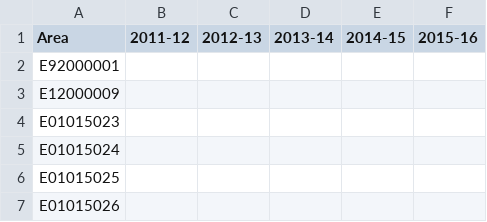
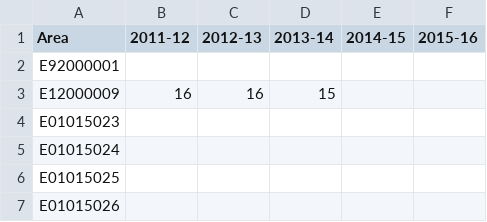
Before and after one commit to Devon-County-Council/jsna, a CSV file: PermanentAdmissionsToResidentialAndNursingCare_LCI.csv, drawn as a sheet; only a part is shown.

Commit message:
Update PermanentAdmissionsToResidentialAndNursingCare_LCI.csv

```diff
--- a/PermanentAdmissionsToResidentialAndNursingCare_LCI.csv
+++ b/PermanentAdmissionsToResidentialAndNursingCare_LCI.csv
@@ -2,3 +2,3 @@
 E92000001,,,,,
-E12000009,,,,,
+E12000009,16,16,15,,
 E01015023,,,,,
```
